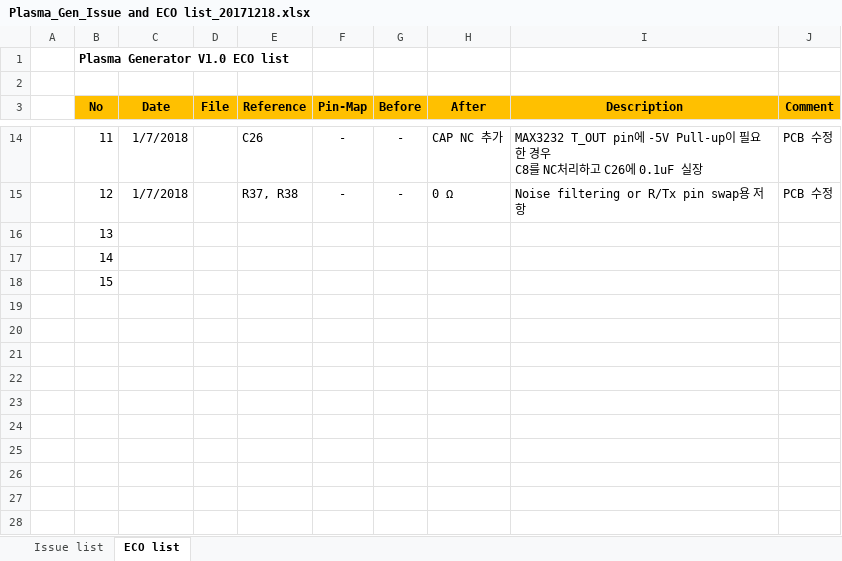
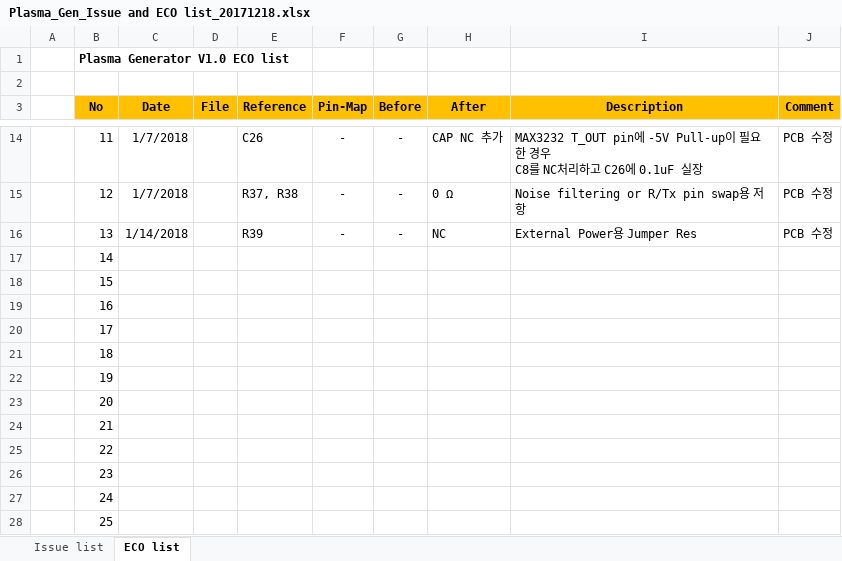
Before and after one commit to ArvidJoung/Plasma_Gen, an Excel workbook: 1_Schematic/V2.0/Plasma_Gen_Issue and ECO list_20171218.xlsx, sheet ECO list, drawn as a sheet; only a part is shown, gaps mark what is left out; values as stored, in another font and other column widths than the file's, no borders; the diff names each change by its address in the sheet, - before the commit and + after, or states it on an @@ line.

```diff
--- a/1_Schematic/V2.0/Plasma_Gen_Issue and ECO list_20171218.xlsx (sheet ECO list)
+++ b/1_Schematic/V2.0/Plasma_Gen_Issue and ECO list_20171218.xlsx (sheet ECO list)
-C16 (Date): (empty)
+C16 (Date): 1/14/2018
-E16 (Reference): (empty)
+E16 (Reference): R39
-F16 (Pin-Map): (empty)
+F16 (Pin-Map): -
-G16 (Before): (empty)
+G16 (Before): -
-H16 (After): (empty)
+H16 (After): NC
-I16 (Description): (empty)
+I16 (Description): External Power용 Jumper Res
-J16 (Comment): (empty)
+J16 (Comment): PCB 수정
+row 19:  | 16
+row 20:  | 17
+row 21:  | 18
+row 22:  | 19
+row 23:  | 20
+row 24:  | 21
+row 25:  | 22
+row 26:  | 23
+row 27:  | 24
+row 28:  | 25
```
Also changed, not shown: sheet Issue list, 0_DOC/Plasma_Gen_Functioin List_20180104.xlsx, 2 other files.
